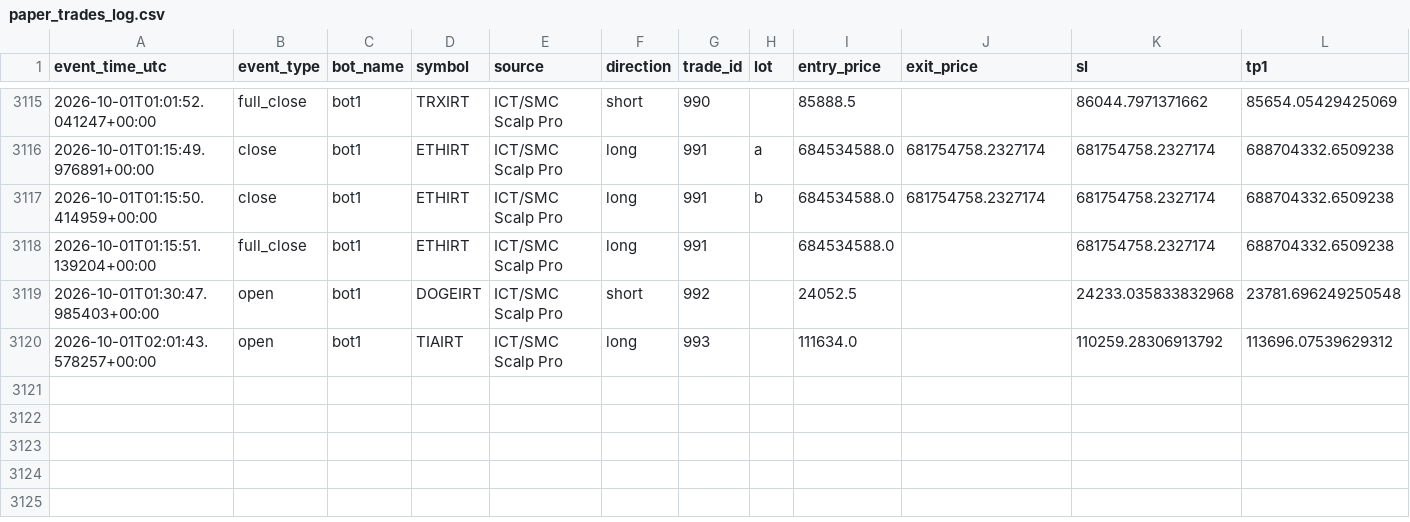
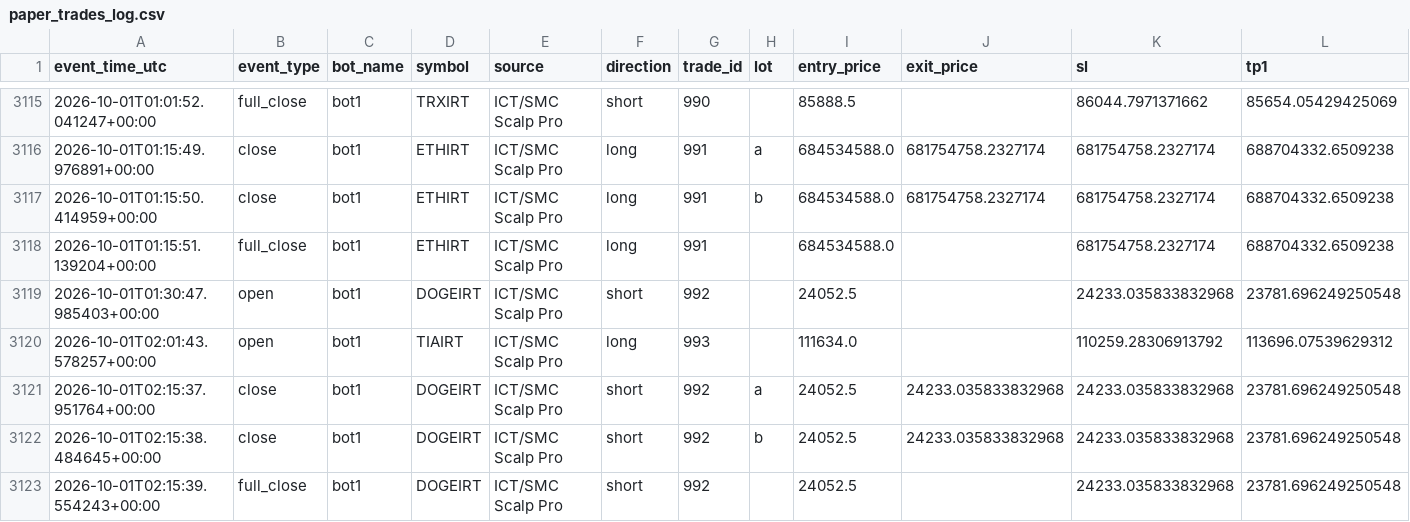
Before and after one commit to amirtorofi-sketch/abdeal-live-trading, a CSV file: bot1_live/paper_trades_log.csv, drawn as a sheet; only a part is shown, gaps mark what is left out; rows hold the shown columns only; the diff names each change by its address in the sheet, - before the commit and + after, or states it on an @@ line.

Commit message:
update bot1 state/paper log [skip ci]

```diff
--- a/bot1_live/paper_trades_log.csv
+++ b/bot1_live/paper_trades_log.csv
+row 3121: 2026-10-01T02:15:37.951764+00:00 | close | bot1 | DOGEIRT | ICT/SMC Scalp Pro | short | 992 | a | 24052.5 | 24233.035833832968 | 24233.035833832968 | 23781.696249250548
+row 3122: 2026-10-01T02:15:38.484645+00:00 | close | bot1 | DOGEIRT | ICT/SMC Scalp Pro | short | 992 | b | 24052.5 | 24233.035833832968 | 24233.035833832968 | 23781.696249250548
+row 3123: 2026-10-01T02:15:39.554243+00:00 | full_close | bot1 | DOGEIRT | ICT/SMC Scalp Pro | short | 992 |  | 24052.5 |  | 24233.035833832968 | 23781.696249250548
```
Also changed, not shown: 1 other file.
